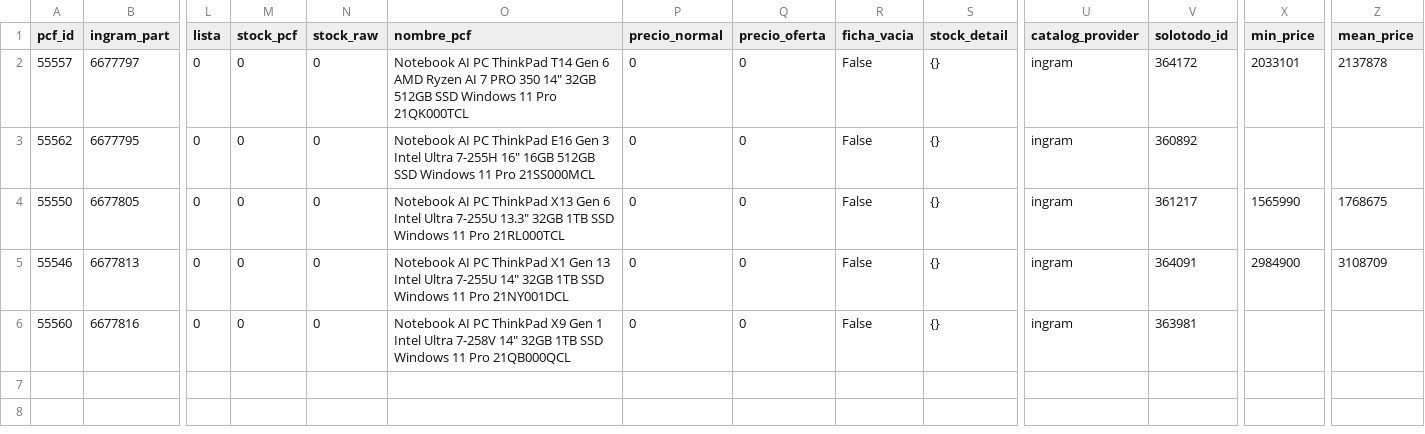
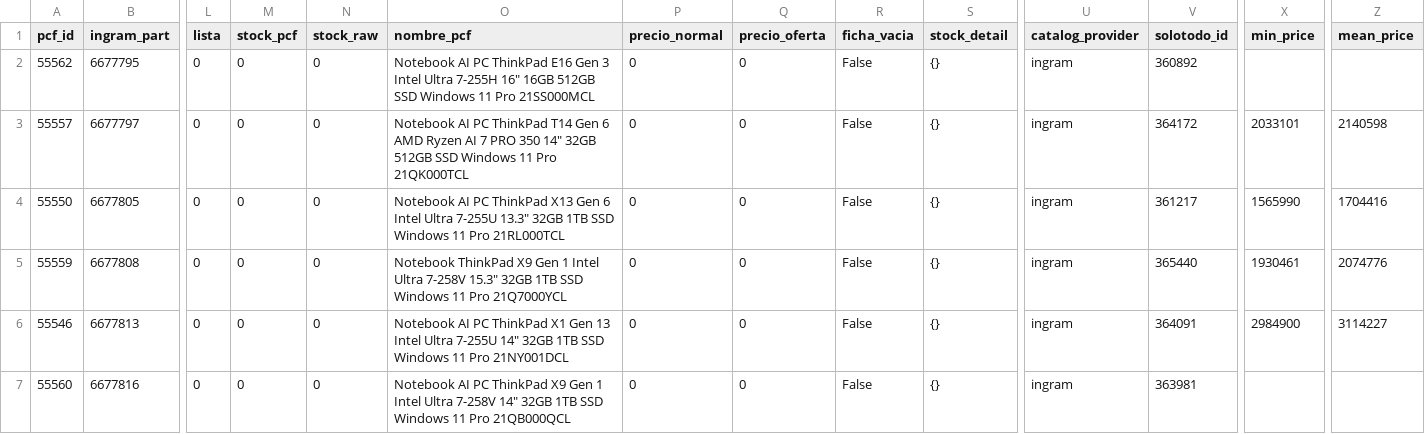
Before and after one commit to aincatoni/pcfactory-monitor-mayoristas, a CSV file: mayorista-pending_ficha.csv, drawn as a sheet; only a part is shown, gaps mark what is left out; removed rows and columns are numbered as before the commit, all else as after; rows hold the shown columns only; the diff names each change by its address in the sheet, - before the commit and + after, or states it on an @@ line.

```diff
--- a/mayorista-pending_ficha.csv
+++ b/mayorista-pending_ficha.csv
-row 2: 55557 | 6677797 | 0 | 0 | 0 | Notebook AI PC ThinkPad T14 Gen 6 AMD Ryzen AI 7 PRO 350 14" 32GB 512GB SSD Windows 11 Pro 21QK000TCL | 0 | 0 | False | {} | ingram | 364172 | 2033101 | 2137878
+row 3: 55557 | 6677797 | 0 | 0 | 0 | Notebook AI PC ThinkPad T14 Gen 6 AMD Ryzen AI 7 PRO 350 14" 32GB 512GB SSD Windows 11 Pro 21QK000TCL | 0 | 0 | False | {} | ingram | 364172 | 2033101 | 2140598
-Z4 (mean_price): 1768675
+Z4 (mean_price): 1704416
+row 5: 55559 | 6677808 | 0 | 0 | 0 | Notebook ThinkPad X9 Gen 1 Intel Ultra 7-258V 15.3" 32GB 1TB SSD Windows 11 Pro 21Q7000YCL | 0 | 0 | False | {} | ingram | 365440 | 1930461 | 2074776
-Z6 (mean_price): 3108709
+Z6 (mean_price): 3114227
```
Also changed, not shown: intcomex-already_mayorista.csv, intcomex-has_pcf_stock.csv, 14 other files.
